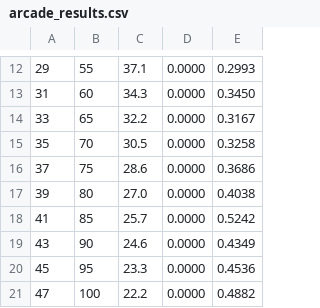
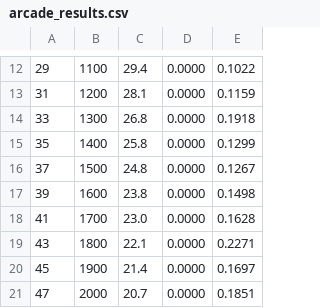
Before and after one commit to GeorgeShao/arcade, a CSV file: arcadeplus/examples/perf_test/arcade_results.csv, drawn as a sheet; only a part is shown, gaps mark what is left out; the diff covers the shown part only.

```diff
--- a/arcadeplus/examples/perf_test/arcade_results.csv
+++ b/arcadeplus/examples/perf_test/arcade_results.csv
@@ -12,10 +12,10 @@
-29, 55, 37.1, 0.0000, 0.2993
-31, 60, 34.3, 0.0000, 0.3450
-33, 65, 32.2, 0.0000, 0.3167
-35, 70, 30.5, 0.0000, 0.3258
-37, 75, 28.6, 0.0000, 0.3686
-39, 80, 27.0, 0.0000, 0.4038
-41, 85, 25.7, 0.0000, 0.5242
-43, 90, 24.6, 0.0000, 0.4349
-45, 95, 23.3, 0.0000, 0.4536
-47, 100, 22.2, 0.0000, 0.4882
+29, 1100, 29.4, 0.0000, 0.1022
+31, 1200, 28.1, 0.0000, 0.1159
+33, 1300, 26.8, 0.0000, 0.1918
+35, 1400, 25.8, 0.0000, 0.1299
+37, 1500, 24.8, 0.0000, 0.1267
+39, 1600, 23.8, 0.0000, 0.1498
+41, 1700, 23.0, 0.0000, 0.1628
+43, 1800, 22.1, 0.0000, 0.2271
+45, 1900, 21.4, 0.0000, 0.1697
+47, 2000, 20.7, 0.0000, 0.1851
```
Also changed, not shown: 15 removed rows and 47 edited cells elsewhere in this file, arcadeplus/examples/perf_test/arcadeplus_results.csv, 3 other files.
